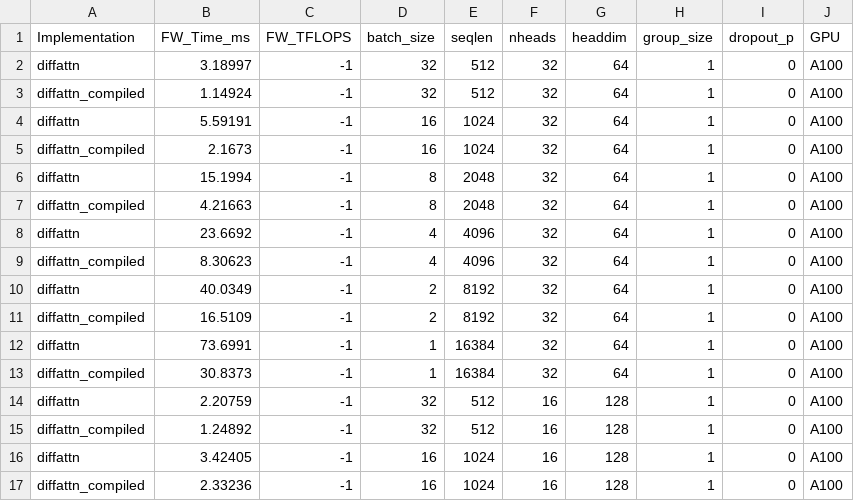
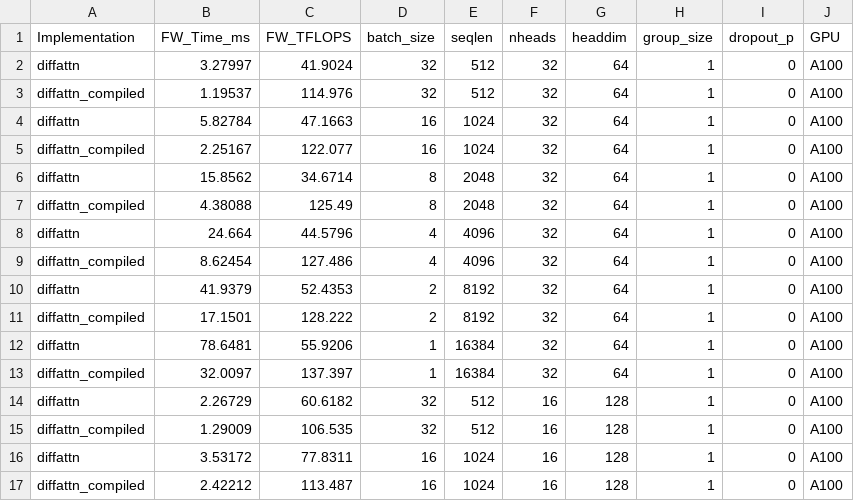
Before and after one commit to bozhiyou/flashlight, a CSV file: benchmarks/results/reference/diff_attn_a100.csv, drawn as a sheet; only a part is shown; the diff covers the shown part only.

Commit message:
benchmarks: refresh A100/H100 reference CSVs, refine flex plot speedup labels, add ninja to local deps
Refactor speedup label positioning in bar charts to use a dictionary for text properties, improving readability and maintainability. Adjusted fontsize and offsets for speedup labels in both FlexAttention and FlashInfer plots to ensure consistent presentation.

Refresh diff_attn and evo_attn reference CSVs on A100/H100 (timings and FW_TFLOPS).

Install ninja in `run_benchmarks_local.sh`.

```diff
--- a/benchmarks/results/reference/diff_attn_a100.csv
+++ b/benchmarks/results/reference/diff_attn_a100.csv
@@ -1,17 +1,17 @@
 Implementation,FW_Time_ms,FW_TFLOPS,batch_size,seqlen,nheads,headdim,group_size,dropout_p,GPU
-diffattn,3.18997,-1,32,512,32,64,1,0,A100
-diffattn_compiled,1.14924,-1,32,512,32,64,1,0,A100
-diffattn,5.59191,-1,16,1024,32,64,1,0,A100
-diffattn_compiled,2.1673,-1,16,1024,32,64,1,0,A100
-diffattn,15.1994,-1,8,2048,32,64,1,0,A100
-diffattn_compiled,4.21663,-1,8,2048,32,64,1,0,A100
-diffattn,23.6692,-1,4,4096,32,64,1,0,A100
-diffattn_compiled,8.30623,-1,4,4096,32,64,1,0,A100
-diffattn,40.0349,-1,2,8192,32,64,1,0,A100
-diffattn_compiled,16.5109,-1,2,8192,32,64,1,0,A100
-diffattn,73.6991,-1,1,16384,32,64,1,0,A100
-diffattn_compiled,30.8373,-1,1,16384,32,64,1,0,A100
-diffattn,2.20759,-1,32,512,16,128,1,0,A100
-diffattn_compiled,1.24892,-1,32,512,16,128,1,0,A100
-diffattn,3.42405,-1,16,1024,16,128,1,0,A100
-diffattn_compiled,2.33236,-1,16,1024,16,128,1,0,A100
+diffattn,3.27997,41.9024,32,512,32,64,1,0,A100
+diffattn_compiled,1.19537,114.976,32,512,32,64,1,0,A100
+diffattn,5.82784,47.1663,16,1024,32,64,1,0,A100
+diffattn_compiled,2.25167,122.077,16,1024,32,64,1,0,A100
+diffattn,15.8562,34.6714,8,2048,32,64,1,0,A100
+diffattn_compiled,4.38088,125.49,8,2048,32,64,1,0,A100
+diffattn,24.664,44.5796,4,4096,32,64,1,0,A100
+diffattn_compiled,8.62454,127.486,4,4096,32,64,1,0,A100
+diffattn,41.9379,52.4353,2,8192,32,64,1,0,A100
+diffattn_compiled,17.1501,128.222,2,8192,32,64,1,0,A100
+diffattn,78.6481,55.9206,1,16384,32,64,1,0,A100
+diffattn_compiled,32.0097,137.397,1,16384,32,64,1,0,A100
+diffattn,2.26729,60.6182,32,512,16,128,1,0,A100
+diffattn_compiled,1.29009,106.535,32,512,16,128,1,0,A100
+diffattn,3.53172,77.8311,16,1024,16,128,1,0,A100
+diffattn_compiled,2.42212,113.487,16,1024,16,128,1,0,A100
```
Also changed, not shown: 16 edited cells elsewhere in this file, benchmarks/results/reference/diff_attn_h100.csv, benchmarks/results/reference/evo_attn_a100.csv, 3 other files.
